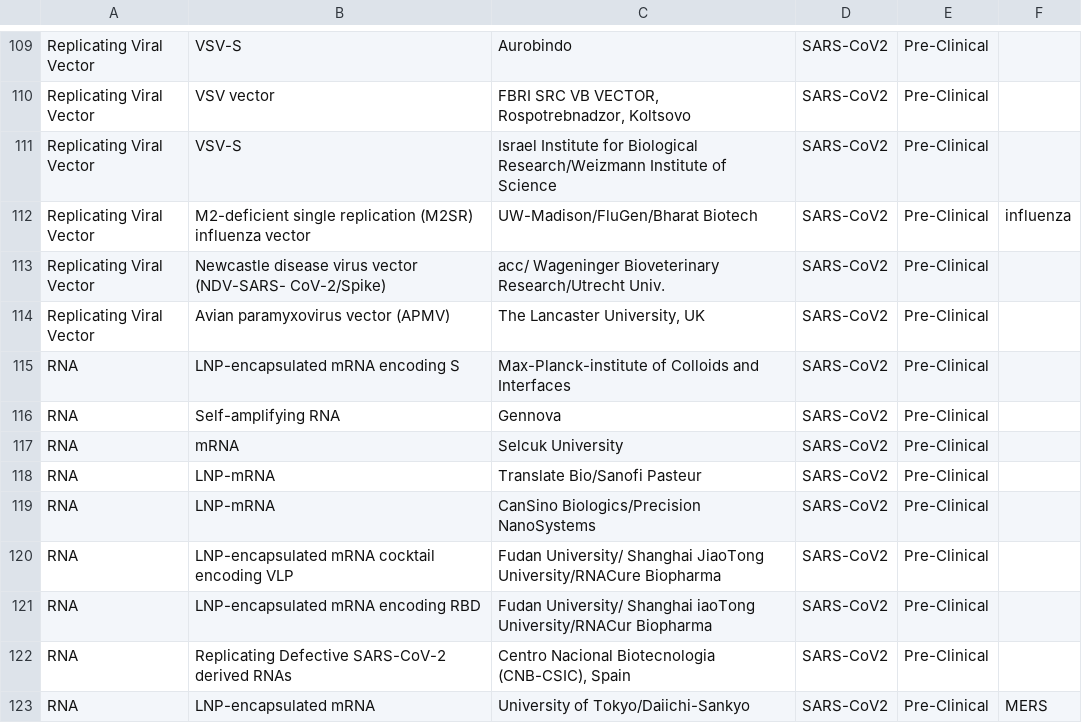
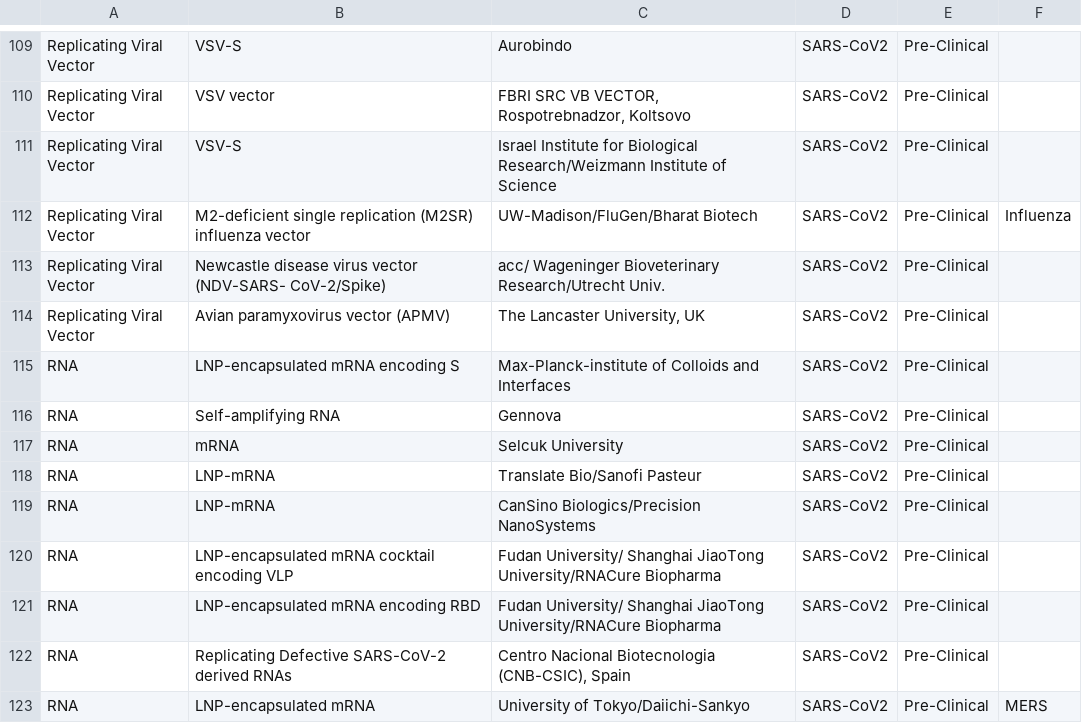
Before and after one commit to sitrucp/covid_who_vaccine_landscape, a CSV file: output/who_treatments.csv, drawn as a sheet; only a part is shown, gaps mark what is left out; the diff covers the shown part only.

```diff
--- a/output/who_treatments.csv
+++ b/output/who_treatments.csv
@@ -111,3 +111,3 @@ Replicating Viral Vector,VSV vector,"FBRI SRC VB VECTOR, Rospotrebnadzor, Koltso
 Replicating Viral Vector,VSV-S,Israel Institute for Biological Research/Weizmann Institute of Science,SARS-CoV2,Pre-Clinical,
-Replicating Viral Vector,M2-deficient single replication (M2SR) influenza vector,UW-Madison/FluGen/Bharat Biotech,SARS-CoV2,Pre-Clinical,influenza
+Replicating Viral Vector,M2-deficient single replication (M2SR) influenza vector,UW-Madison/FluGen/Bharat Biotech,SARS-CoV2,Pre-Clinical,Influenza
 Replicating Viral Vector,Newcastle disease virus vector (NDV-SARS- CoV-2/Spike),acc/ Wageninger Bioveterinary Research/Utrecht Univ.,SARS-CoV2,Pre-Clinical,
@@ -120,3 +120,3 @@ RNA,LNP-mRNA,CanSino Biologics/Precision NanoSystems,SARS-CoV2,Pre-Clinical,
 RNA,LNP-encapsulated mRNA cocktail encoding VLP,Fudan University/ Shanghai JiaoTong University/RNACure Biopharma,SARS-CoV2,Pre-Clinical,
-RNA,LNP-encapsulated mRNA encoding RBD,Fudan University/ Shanghai iaoTong University/RNACur Biopharma,SARS-CoV2,Pre-Clinical,
+RNA,LNP-encapsulated mRNA encoding RBD,Fudan University/ Shanghai JiaoTong University/RNACure Biopharma,SARS-CoV2,Pre-Clinical,
 RNA,Replicating Defective SARS-CoV-2 derived RNAs,"Centro Nacional Biotecnologia (CNB-CSIC), Spain",SARS-CoV2,Pre-Clinical,
```
Also changed, not shown: 9 edited cells elsewhere in this file, output/column_counts.csv, output/who_vaccines.csv, 3 other files.
